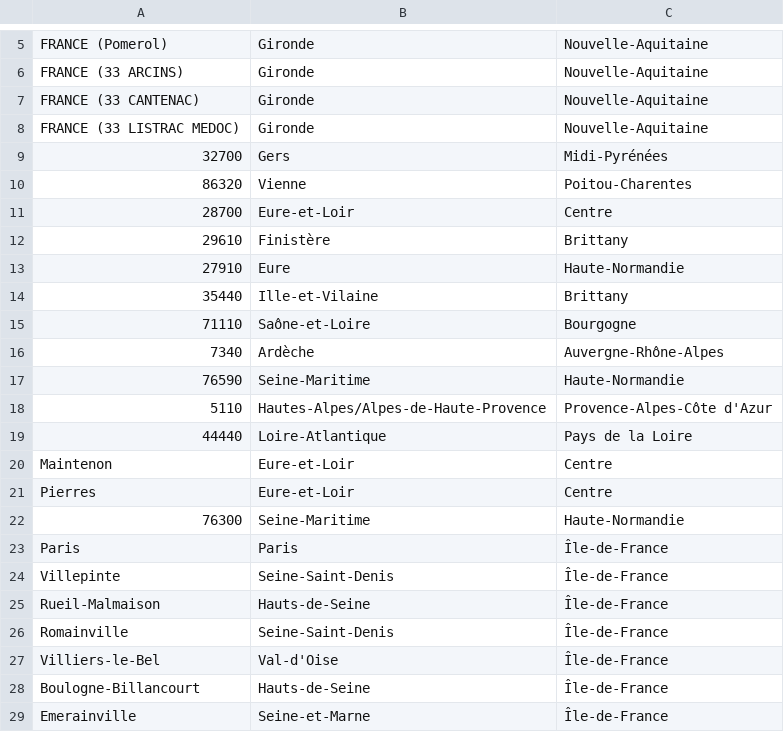
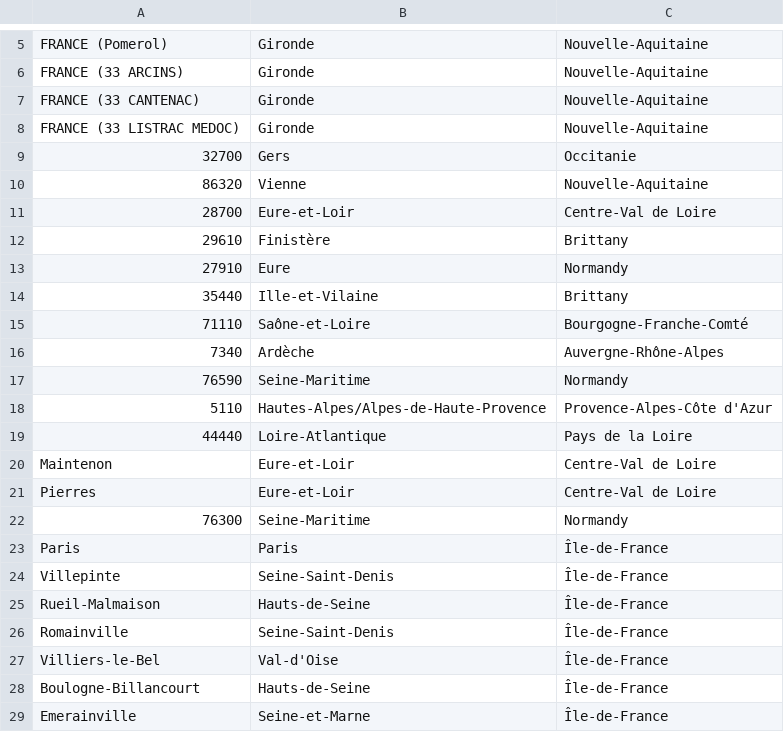
Before and after one commit to adawnir/Dissertation, a CSV file: Dictionaries/French_area_codes.csv, drawn as a sheet; only a part is shown, gaps mark what is left out.

Commit message:
Update Regions to 13 regions

```diff
--- a/Dictionaries/French_area_codes.csv
+++ b/Dictionaries/French_area_codes.csv
@@ -8,16 +8,16 @@ FRANCE (33 CANTENAC),Gironde,Nouvelle-Aquitaine
 FRANCE (33 LISTRAC MEDOC),Gironde,Nouvelle-Aquitaine
-32700,Gers,Midi-Pyrénées
-86320,Vienne,Poitou-Charentes
-28700,Eure-et-Loir,Centre
+32700,Gers,Occitanie
+86320,Vienne,Nouvelle-Aquitaine
+28700,Eure-et-Loir,Centre-Val de Loire
 29610,Finistère,Brittany
-27910,Eure,Haute-Normandie
+27910,Eure,Normandy
 35440,Ille-et-Vilaine,Brittany
-71110,Saône-et-Loire,Bourgogne
+71110,Saône-et-Loire,Bourgogne-Franche-Comté
 7340,Ardèche,Auvergne-Rhône-Alpes
-76590,Seine-Maritime,Haute-Normandie
+76590,Seine-Maritime,Normandy
 5110,Hautes-Alpes/Alpes-de-Haute-Provence,Provence-Alpes-Côte d'Azur
 44440,Loire-Atlantique,Pays de la Loire
-Maintenon,Eure-et-Loir,Centre
-Pierres,Eure-et-Loir,Centre
-76300,Seine-Maritime,Haute-Normandie
+Maintenon,Eure-et-Loir,Centre-Val de Loire
+Pierres,Eure-et-Loir,Centre-Val de Loire
+76300,Seine-Maritime,Normandy
 Paris,Paris,Île-de-France
```
